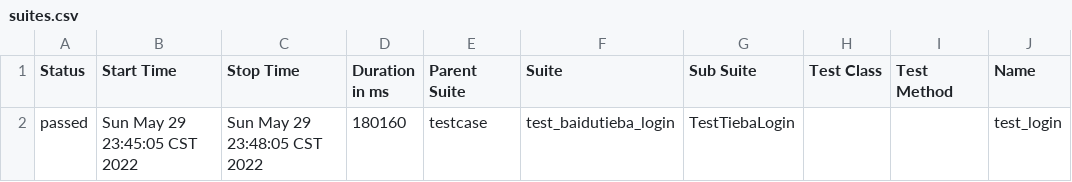
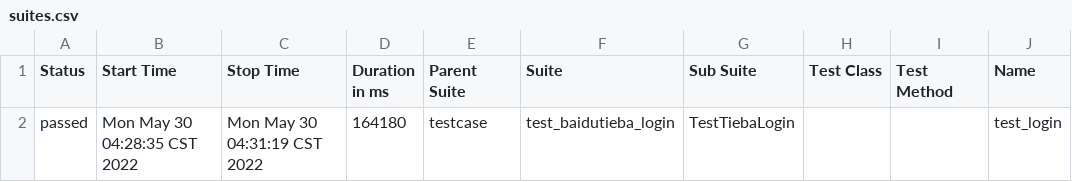
Before and after one commit to Kingwolf9527/WebUiAutomation, a CSV file: allure_report/allure_path/data/suites.csv, drawn as a sheet; only a part is shown; the diff names each change by its address in the sheet, - before the commit and + after, or states it on an @@ line.

```diff
--- a/allure_report/allure_path/data/suites.csv
+++ b/allure_report/allure_path/data/suites.csv
-B2 (Start Time): Sun May 29 23:45:05 CST 2022
+B2 (Start Time): Mon May 30 04:28:35 CST 2022
-C2 (Stop Time): Sun May 29 23:48:05 CST 2022
+C2 (Stop Time): Mon May 30 04:31:19 CST 2022
-D2 (Duration in ms): 180160
+D2 (Duration in ms): 164180
```
Also changed, not shown: 28 other files.
